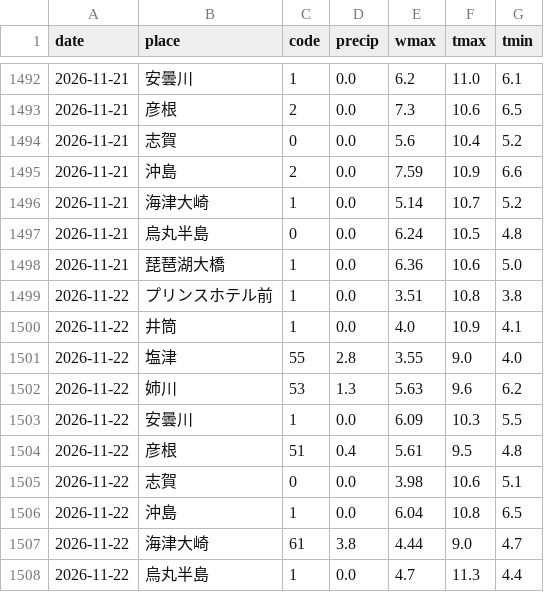
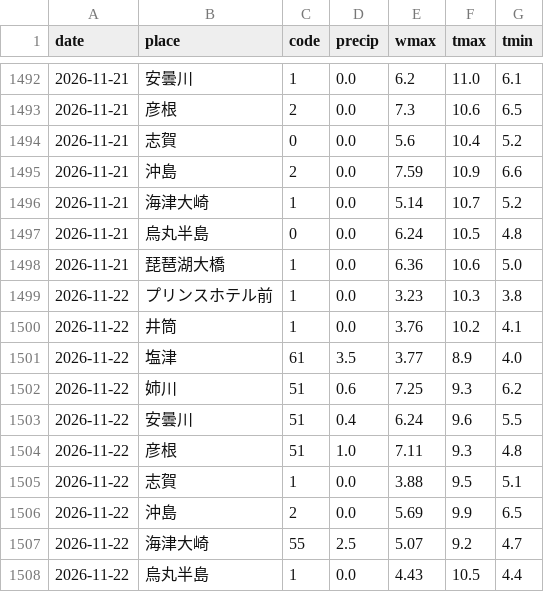
Before and after one commit to suzuhaya5666-lgtm/biwako-opendata, a CSV file: data/weather_daily.csv, drawn as a sheet; only a part is shown, gaps mark what is left out; the diff covers the shown part only.

```diff
--- a/data/weather_daily.csv
+++ b/data/weather_daily.csv
@@ -1498,11 +1498,11 @@ date,place,code,precip,wmax,tmax,tmin
 2026-11-21,琵琶湖大橋,1,0.0,6.36,10.6,5.0
-2026-11-22,プリンスホテル前,1,0.0,3.51,10.8,3.8
-2026-11-22,井筒,1,0.0,4.0,10.9,4.1
-2026-11-22,塩津,55,2.8,3.55,9.0,4.0
-2026-11-22,姉川,53,1.3,5.63,9.6,6.2
-2026-11-22,安曇川,1,0.0,6.09,10.3,5.5
-2026-11-22,彦根,51,0.4,5.61,9.5,4.8
-2026-11-22,志賀,0,0.0,3.98,10.6,5.1
-2026-11-22,沖島,1,0.0,6.04,10.8,6.5
-2026-11-22,海津大崎,61,3.8,4.44,9.0,4.7
-2026-11-22,烏丸半島,1,0.0,4.7,11.3,4.4
+2026-11-22,プリンスホテル前,1,0.0,3.23,10.3,3.8
+2026-11-22,井筒,1,0.0,3.76,10.2,4.1
+2026-11-22,塩津,61,3.5,3.77,8.9,4.0
+2026-11-22,姉川,51,0.6,7.25,9.3,6.2
+2026-11-22,安曇川,51,0.4,6.24,9.6,5.5
+2026-11-22,彦根,51,1.0,7.11,9.3,4.8
+2026-11-22,志賀,1,0.0,3.88,9.5,5.1
+2026-11-22,沖島,2,0.0,5.69,9.9,6.5
+2026-11-22,海津大崎,55,2.5,5.07,9.2,4.7
+2026-11-22,烏丸半島,1,0.0,4.43,10.5,4.4
```
Also changed, not shown: 3 edited cells elsewhere in this file, data/observations.csv, data/rivers.csv, 2 other files.
